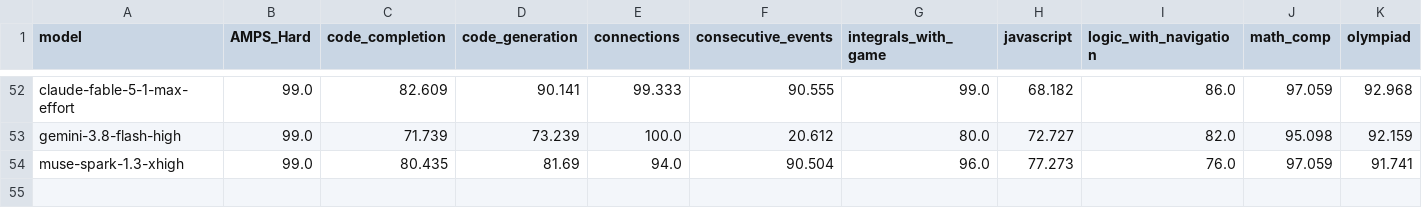
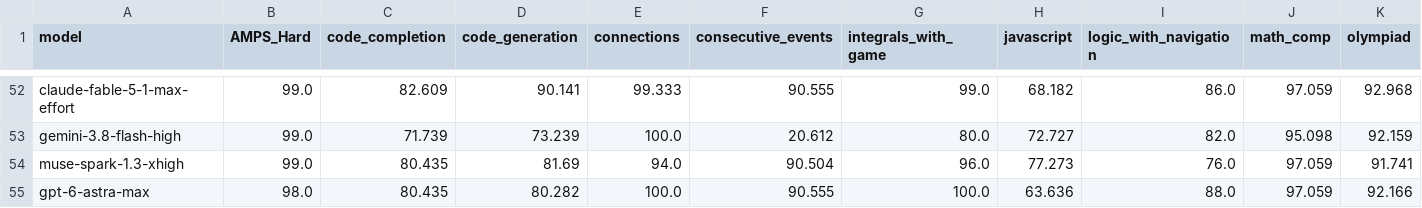
Before and after one commit to Dideass/ksr-leaderboard, a CSV file: data/frozen/livebench_table_2026_06_25.csv, drawn as a sheet; only a part is shown, gaps mark what is left out; rows hold the shown columns only; the diff names each change by its address in the sheet, - before the commit and + after, or states it on an @@ line.

Commit message:
Complete Astra benchmark refresh

```diff
--- a/data/frozen/livebench_table_2026_06_25.csv
+++ b/data/frozen/livebench_table_2026_06_25.csv
+row 55: gpt-6-astra-max | 98.0 | 80.435 | 80.282 | 100.0 | 90.555 | 100.0 | 63.636 | 88.0 | 97.059 | 92.166
```
Also changed, not shown: 8 other files.
